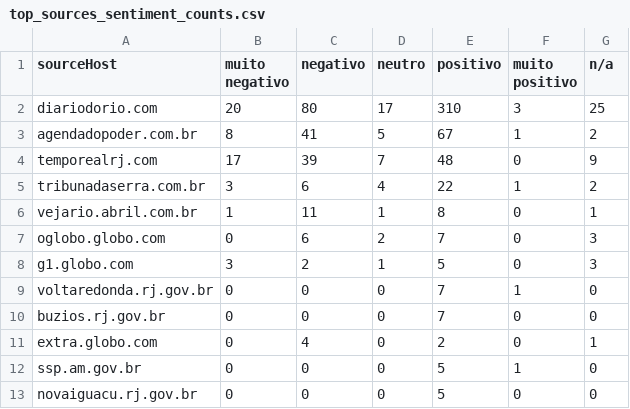
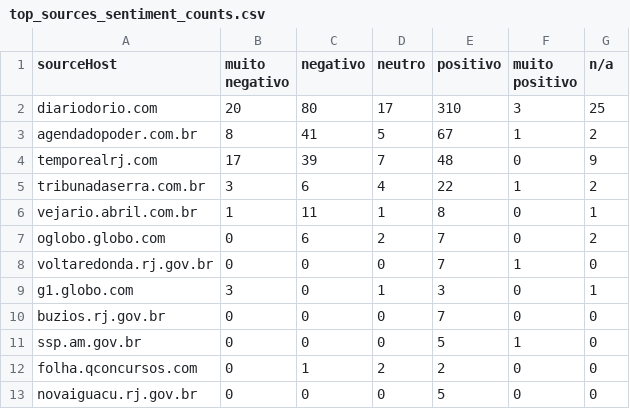
Before and after one commit to eduardammag/public-policy-lab, a CSV file: tabelas/top_sources_sentiment_counts.csv, drawn as a sheet.

```diff
--- a/tabelas/top_sources_sentiment_counts.csv
+++ b/tabelas/top_sources_sentiment_counts.csv
@@ -6,8 +6,8 @@ tribunadaserra.com.br,3,6,4,22,1,2
 vejario.abril.com.br,1,11,1,8,0,1
-oglobo.globo.com,0,6,2,7,0,3
-g1.globo.com,3,2,1,5,0,3
+oglobo.globo.com,0,6,2,7,0,2
 voltaredonda.rj.gov.br,0,0,0,7,1,0
+g1.globo.com,3,0,1,3,0,1
 buzios.rj.gov.br,0,0,0,7,0,0
-extra.globo.com,0,4,0,2,0,1
 ssp.am.gov.br,0,0,0,5,1,0
+folha.qconcursos.com,0,1,2,2,0,0
 novaiguacu.rj.gov.br,0,0,0,5,0,0
```
Also changed, not shown: tabelas/noticias_classificadas.csv, 26 other files.
